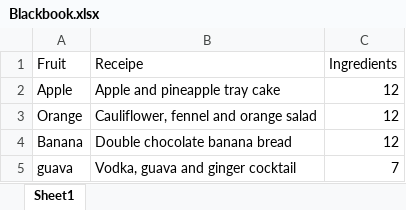
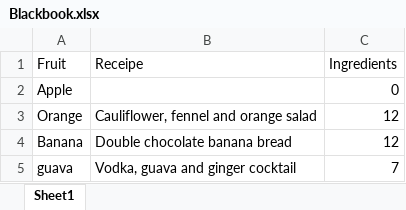
Before and after one commit to Mavizh/Automation-Projects, an Excel workbook: REFramework_BlaackBook/Blackbook.xlsx, sheet Sheet1, drawn as a sheet; values as stored, in another font and other column widths than the file's, no borders; the diff names each change by its address in the sheet, - before the commit and + after, or states it on an @@ line.

```diff
--- a/REFramework_BlaackBook/Blackbook.xlsx (sheet Sheet1)
+++ b/REFramework_BlaackBook/Blackbook.xlsx (sheet Sheet1)
-B2 (Receipe): Apple and pineapple tray cake
+B2 (Receipe): (empty)
-C2 (Ingredients): 12
+C2 (Ingredients): 0
```
Also changed, not shown: REFramework_BlaackBook/Data/Config.xlsx, 12 other files.
